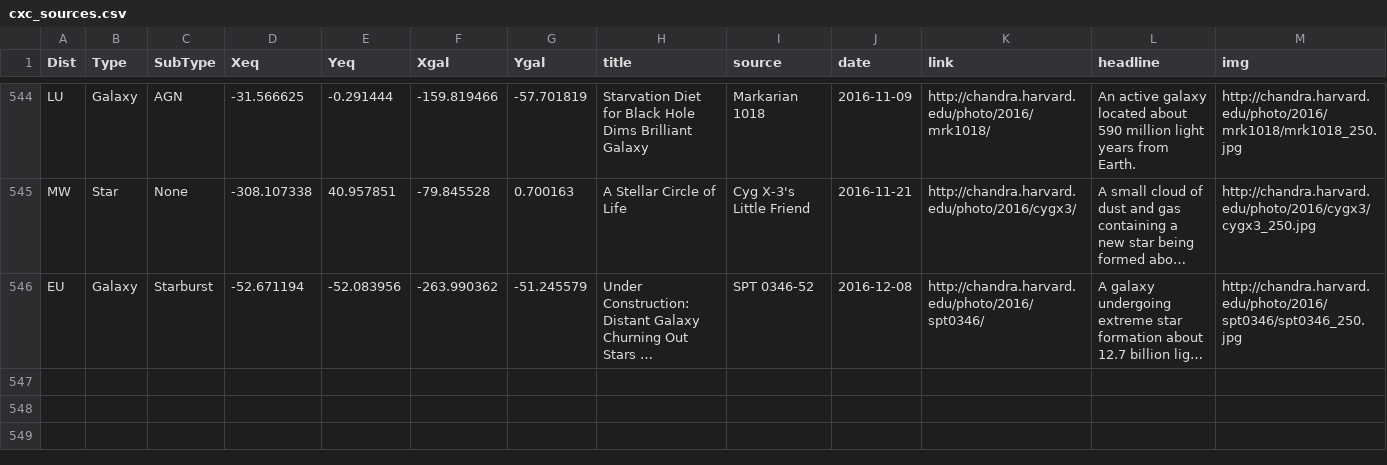
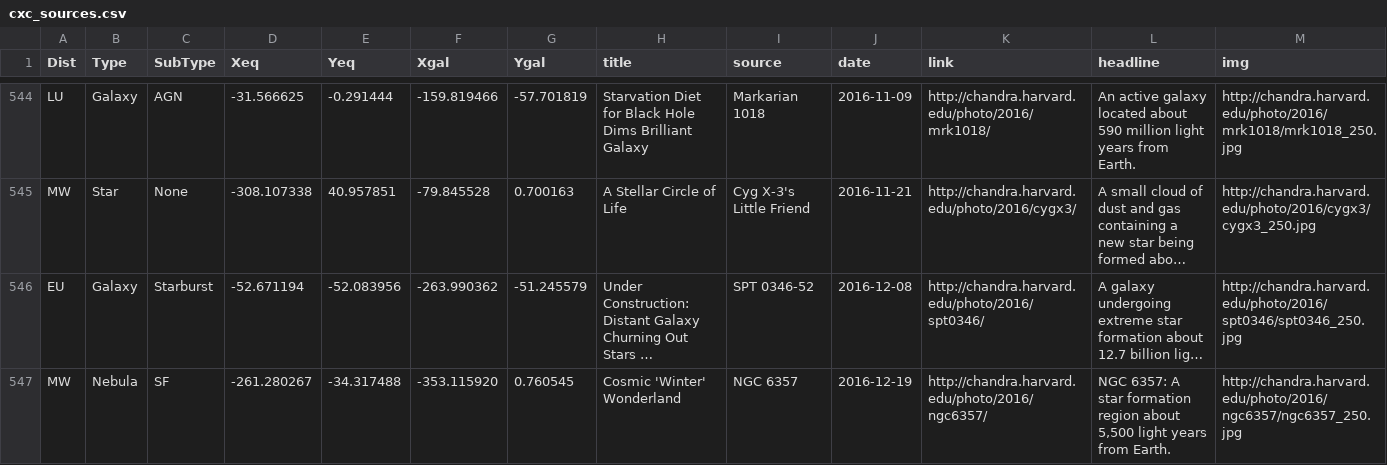
Before and after one commit to cxcimager/chandra_skymap, a CSV file: cxc_sources.csv, drawn as a sheet; only a part is shown, gaps mark what is left out; long unchanged cells end in …; the diff names each change by its address in the sheet, - before the commit and + after, or states it on an @@ line.

Commit message:
update cxc source list

```diff
--- a/cxc_sources.csv
+++ b/cxc_sources.csv
+row 547: MW | Nebula | SF | -261.280267 | -34.317488 | -353.115920 | 0.760545 | Cosmic 'Winter' Wonderland | NGC 6357 | 2016-12-19 | http://chandra.harvard.edu/photo/2016/ngc6357/ | NGC 6357: A star formation region about 5,500 light years from Earth. | http://chandra.harvard.edu/photo/2016/ngc6357/ngc6357_250.jpg
```
